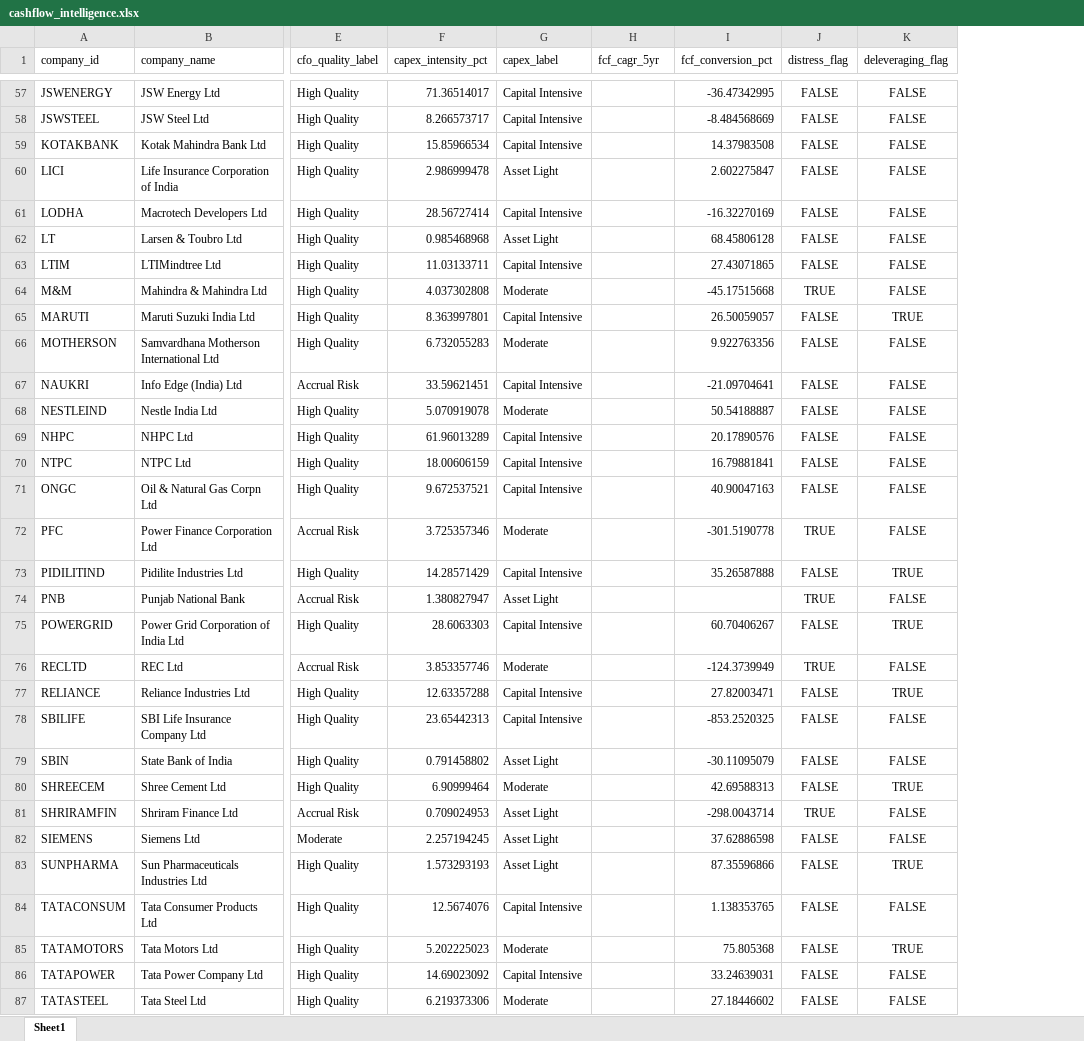
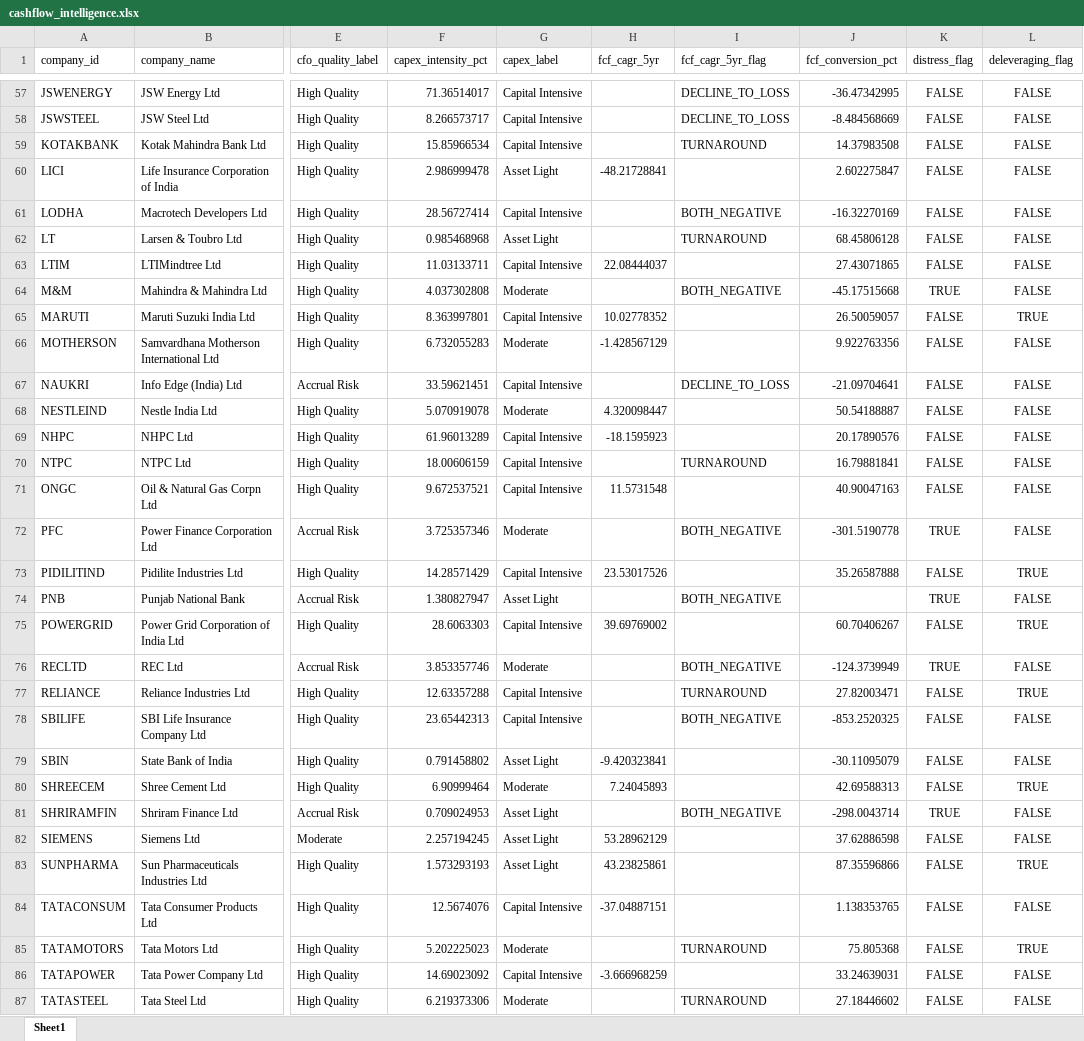
Before and after one commit to NikhilMSavant/n100_financial_intelligence_platform-, an Excel workbook: output/cashflow_intelligence.xlsx, sheet Sheet1, drawn as a sheet; only a part is shown, gaps mark what is left out; values as stored, in another font and other column widths than the file's, no borders; the diff covers the shown part only; the diff names each change by its address in the sheet, - before the commit and + after, or states it on an @@ line.

Commit message:
Sprint 5: fixed fcf_cagr_5yr null-only column in cashflow_intelligence.xlsx by wiring in the existing cagr_from_series engine

```diff
--- a/output/cashflow_intelligence.xlsx (sheet Sheet1)
+++ b/output/cashflow_intelligence.xlsx (sheet Sheet1)
+column I (fcf_cagr_5yr_flag), rows 57-87: DECLINE_TO_LOSS | DECLINE_TO_LOSS | TURNAROUND |  | BOTH_NEGATIVE | TURNAROUND |  | BOTH_NEGATIVE |  |  | DECLINE_TO_LOSS |  |  | TURNAROUND |  | BOTH_NEGATIVE |  | BOTH_NEGATIVE |  | BOTH_NEGATIVE | TURNAROUND | BOTH_NEGATIVE |  |  | BOTH_NEGATIVE |  |  |  | TURNAROUND |  | TURNAROUND
-H60 (fcf_cagr_5yr): (empty)
+H60 (fcf_cagr_5yr): -48.21728841
-H63 (fcf_cagr_5yr): (empty)
+H63 (fcf_cagr_5yr): 22.08444037
-H65 (fcf_cagr_5yr): (empty)
+H65 (fcf_cagr_5yr): 10.02778352
-H66 (fcf_cagr_5yr): (empty)
+H66 (fcf_cagr_5yr): -1.428567129
-H68 (fcf_cagr_5yr): (empty)
+H68 (fcf_cagr_5yr): 4.320098447
-H69 (fcf_cagr_5yr): (empty)
+H69 (fcf_cagr_5yr): -18.1595923
-H71 (fcf_cagr_5yr): (empty)
+H71 (fcf_cagr_5yr): 11.5731548
-H73 (fcf_cagr_5yr): (empty)
+H73 (fcf_cagr_5yr): 23.53017526
-H75 (fcf_cagr_5yr): (empty)
+H75 (fcf_cagr_5yr): 39.69769002
-H79 (fcf_cagr_5yr): (empty)
+H79 (fcf_cagr_5yr): -9.420323841
-H80 (fcf_cagr_5yr): (empty)
+H80 (fcf_cagr_5yr): 7.24045893
-H82 (fcf_cagr_5yr): (empty)
+H82 (fcf_cagr_5yr): 53.28962129
-H83 (fcf_cagr_5yr): (empty)
+H83 (fcf_cagr_5yr): 43.23825861
-H84 (fcf_cagr_5yr): (empty)
+H84 (fcf_cagr_5yr): -37.04887151
-H86 (fcf_cagr_5yr): (empty)
+H86 (fcf_cagr_5yr): -3.666968259
```
Also changed, not shown: 33 edited cells elsewhere in this sheet, 1 other file.
